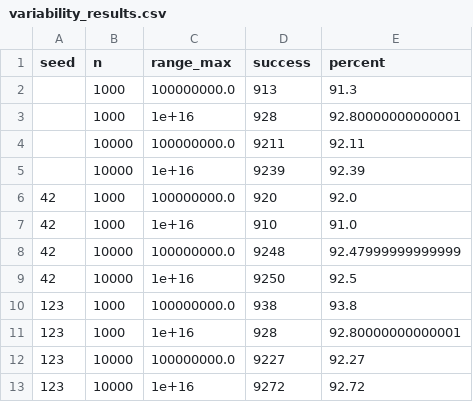
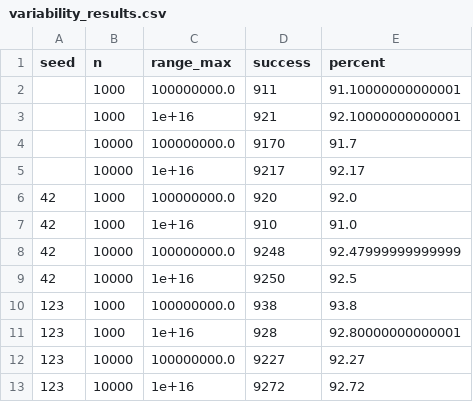
Before and after one commit to sallooh/rep-INSA, a CSV file: variability_results.csv, drawn as a sheet.

```diff
--- a/variability_results.csv
+++ b/variability_results.csv
@@ -1,6 +1,6 @@
 seed,n,range_max,success,percent
-,1000,100000000.0,913,91.3
-,1000,1e+16,928,92.80000000000001
-,10000,100000000.0,9211,92.11
-,10000,1e+16,9239,92.39
+,1000,100000000.0,911,91.10000000000001
+,1000,1e+16,921,92.10000000000001
+,10000,100000000.0,9170,91.7
+,10000,1e+16,9217,92.17
 42,1000,100000000.0,920,92.0
```
Also changed, not shown: 2 other files.
